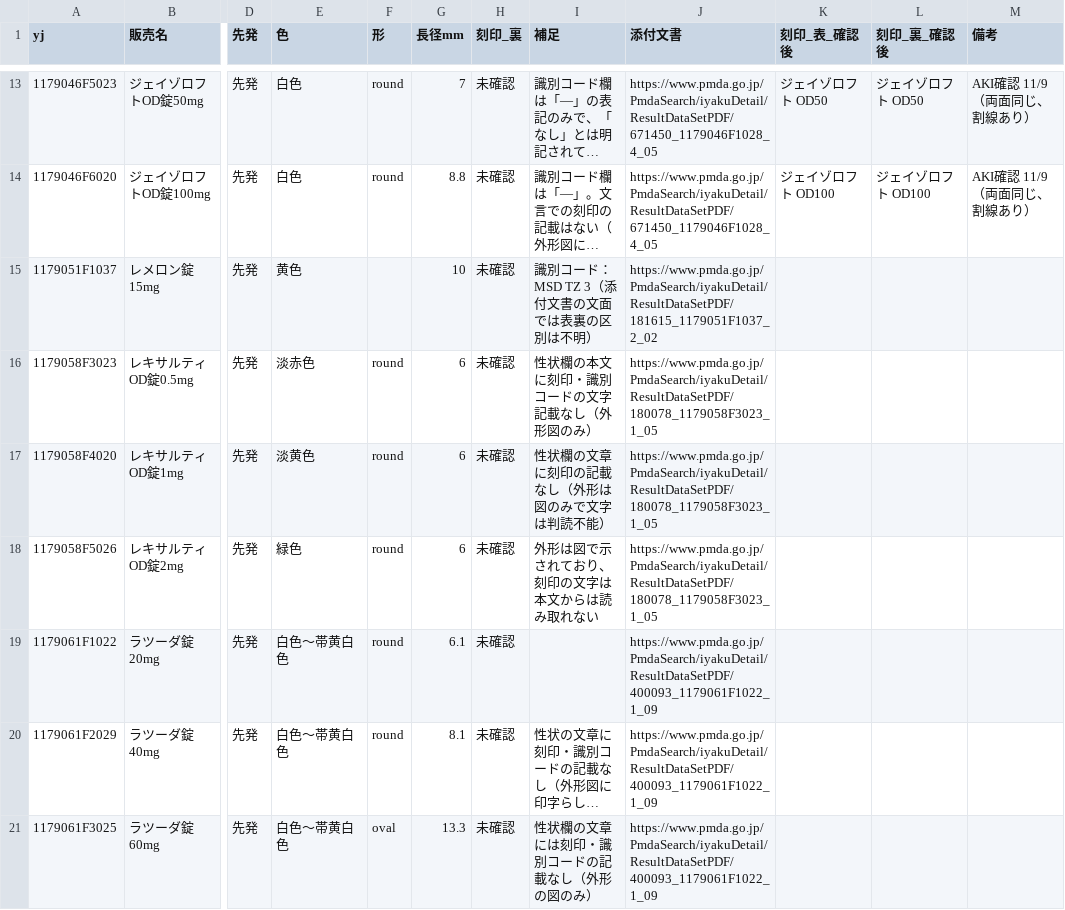
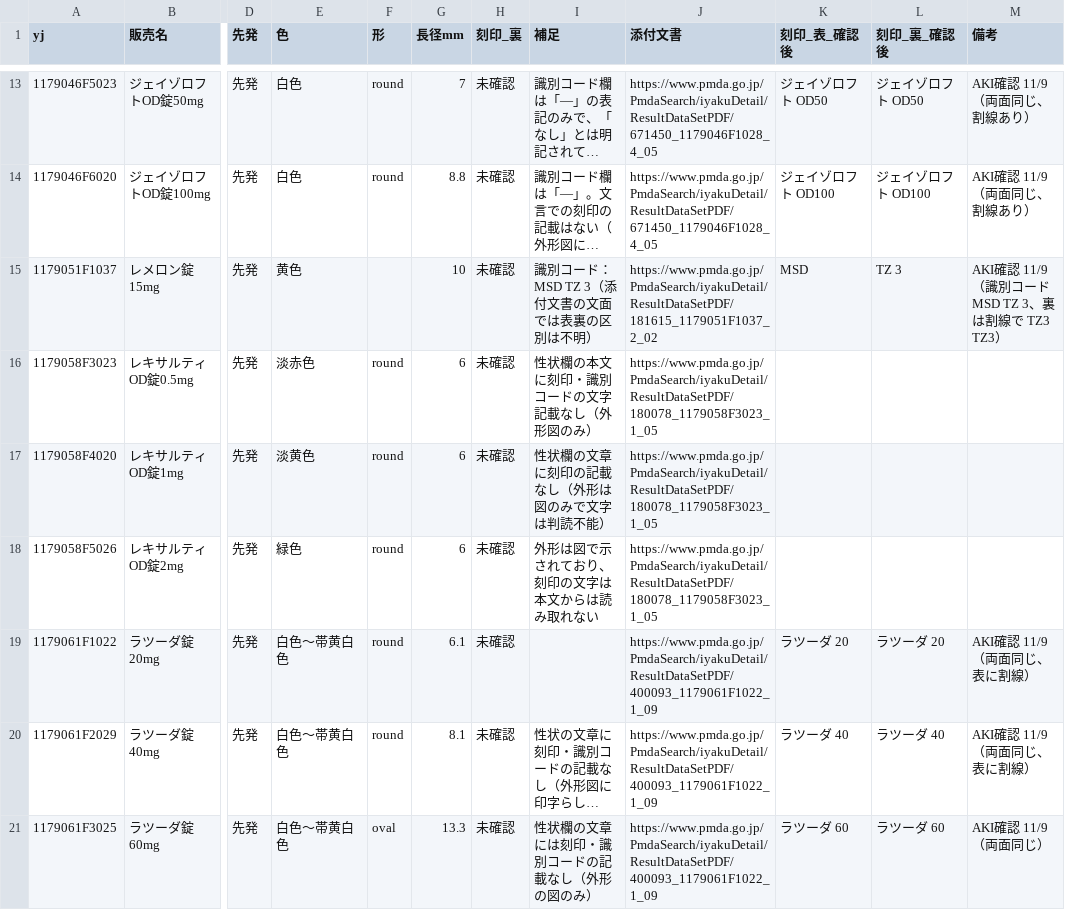
Before and after one commit to aki-pharm/ippouka-audit-assist, a CSV file: data/parent/review-imprint-front.csv, drawn as a sheet; only a part is shown, gaps mark what is left out; long unchanged cells end in …; the diff covers the shown part only; the diff names each change by its address in the sheet, - before the commit and + after, or states it on an @@ line.

```diff
--- a/data/parent/review-imprint-front.csv
+++ b/data/parent/review-imprint-front.csv
-K15 (刻印_表_確認後): (empty)
+K15 (刻印_表_確認後): MSD
-L15 (刻印_裏_確認後): (empty)
+L15 (刻印_裏_確認後): TZ 3
-M15 (備考): (empty)
+M15 (備考): AKI確認 11/9（識別コード MSD TZ 3、裏は割線で TZ3 TZ3）
-K19 (刻印_表_確認後): (empty)
+K19 (刻印_表_確認後): ラツーダ 20
-L19 (刻印_裏_確認後): (empty)
+L19 (刻印_裏_確認後): ラツーダ 20
-M19:M20 (備考): (empty)
+M19:M20 (備考): AKI確認 11/9（両面同じ、表に割線）
-K20 (刻印_表_確認後): (empty)
+K20 (刻印_表_確認後): ラツーダ 40
-L20 (刻印_裏_確認後): (empty)
+L20 (刻印_裏_確認後): ラツーダ 40
-K21 (刻印_表_確認後): (empty)
+K21 (刻印_表_確認後): ラツーダ 60
-L21 (刻印_裏_確認後): (empty)
+L21 (刻印_裏_確認後): ラツーダ 60
-M21 (備考): (empty)
+M21 (備考): AKI確認 11/9（両面同じ）
```
Also changed, not shown: 48 edited cells elsewhere in this file, 34 other files.
